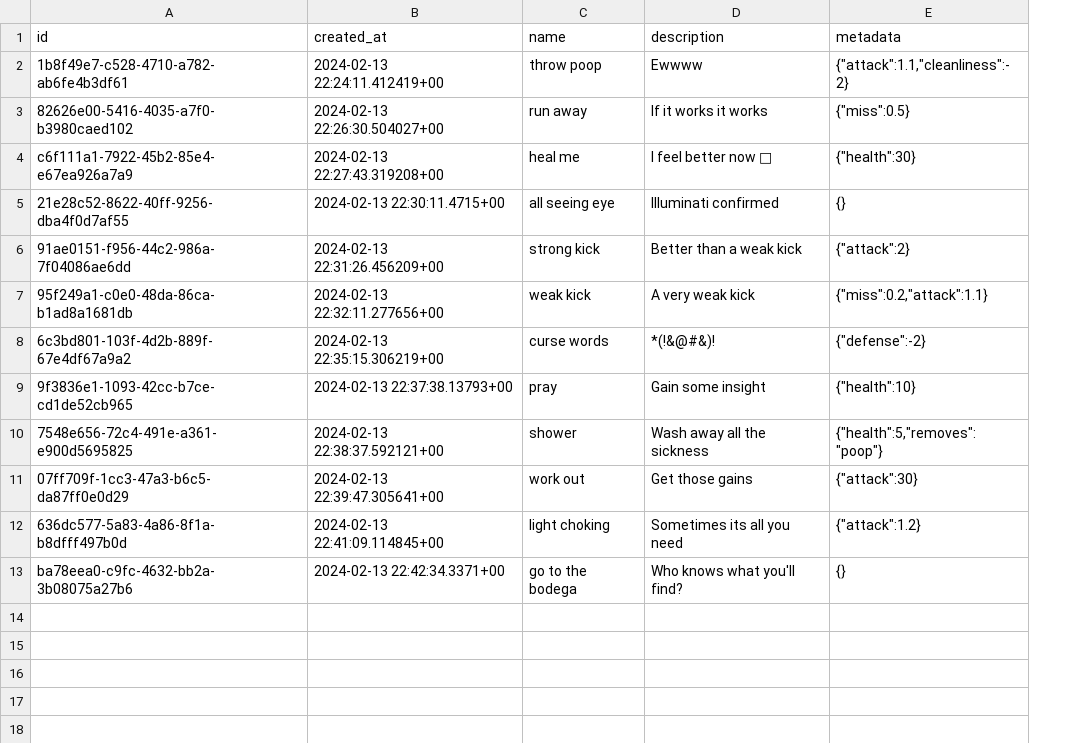
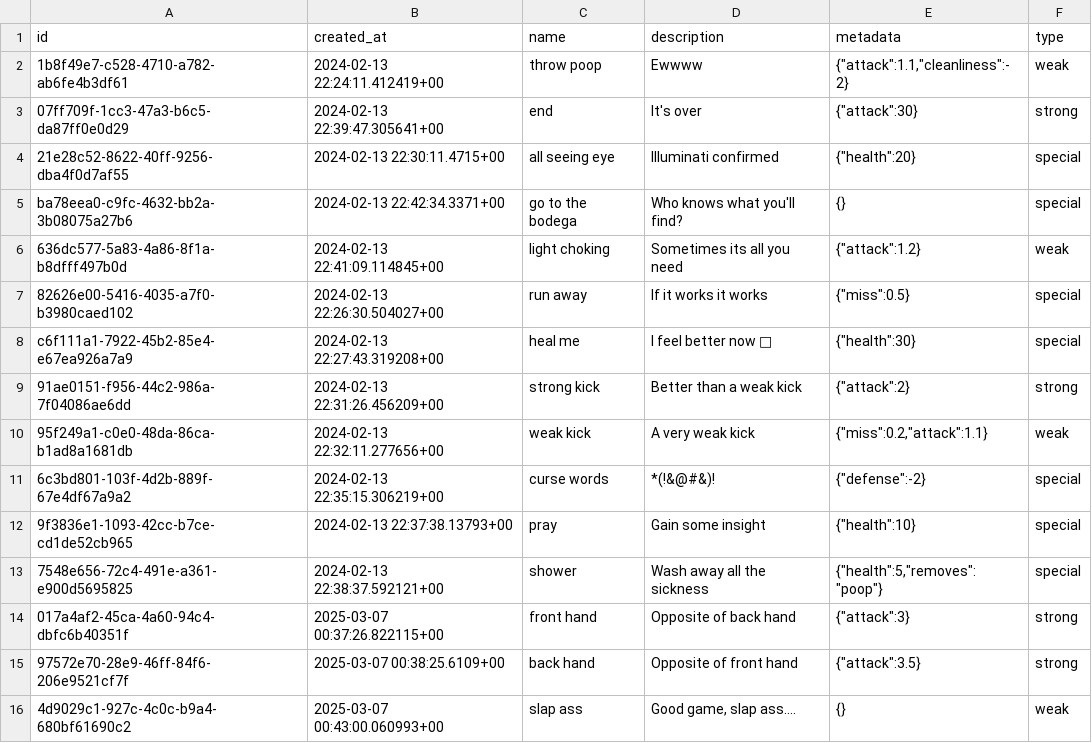
Before and after one commit to ONCE-11/battler-backend, a CSV file: supabase/backups/abilities_rows.csv, drawn as a sheet; removed rows and columns are numbered as before the commit, all else as after; the diff names each change by its address in the sheet, - before the commit and + after, or states it on an @@ line.

Commit message:
Added ability types

```diff
--- a/supabase/backups/abilities_rows.csv
+++ b/supabase/backups/abilities_rows.csv
+column F (type), row 2: weak; rows 7-13: special | special | strong | weak | special | special | special
+row 3: 07ff709f-1cc3-47a3-b6c5-da87ff0e0d29 | 2024-02-13 22:39:47.305641+00 | end | It's over | {"attack":30} | strong
+row 4: 21e28c52-8622-40ff-9256-dba4f0d7af55 | 2024-02-13 22:30:11.4715+00 | all seeing eye | Illuminati confirmed | {"health":20} | special
@@ row 13 moved to row 5: ba78eea0-c9fc-4632-bb2a-3b08075a27b6 @@
@@ row 12 moved to row 6: 636dc577-5a83-4a86-8f1a-b8dfff497b0d @@
-row 5: 21e28c52-8622-40ff-9256-dba4f0d7af55 | 2024-02-13 22:30:11.4715+00 | all seeing eye | Illuminati confirmed | {}
-row 11: 07ff709f-1cc3-47a3-b6c5-da87ff0e0d29 | 2024-02-13 22:39:47.305641+00 | work out | Get those gains | {"attack":30}
+row 14: 017a4af2-45ca-4a60-94c4-dbfc6b40351f | 2025-03-07 00:37:26.822115+00 | front hand | Opposite of back hand | {"attack":3} | strong
+row 15: 97572e70-28e9-46ff-84f6-206e9521cf7f | 2025-03-07 00:38:25.6109+00 | back hand | Opposite of front hand | {"attack":3.5} | strong
+row 16: 4d9029c1-927c-4c0c-b9a4-680bf61690c2 | 2025-03-07 00:43:00.060993+00 | slap ass | Good game, slap ass.... | {} | weak
```
Also changed, not shown: 2 other files.
